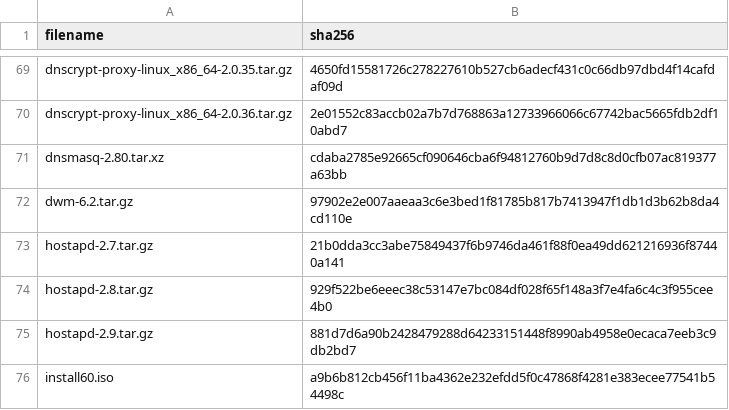
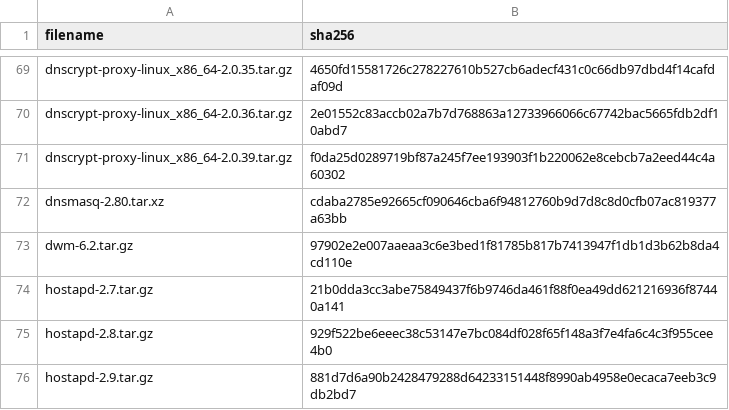
Before and after one commit to drduh/config, a CSV file: hashes.csv, drawn as a sheet; only a part is shown, gaps mark what is left out; the shorter side is filled out with more unchanged rows; the diff names each change by its address in the sheet, - before the commit and + after, or states it on an @@ line.

```diff
--- a/hashes.csv
+++ b/hashes.csv
+row 71: dnscrypt-proxy-linux_x86_64-2.0.39.tar.gz | f0da25d0289719bf87a245f7ee193903f1b220062e8cebcb7a2eed44c4a60302
```
Also changed, not shown: 5 other files.
